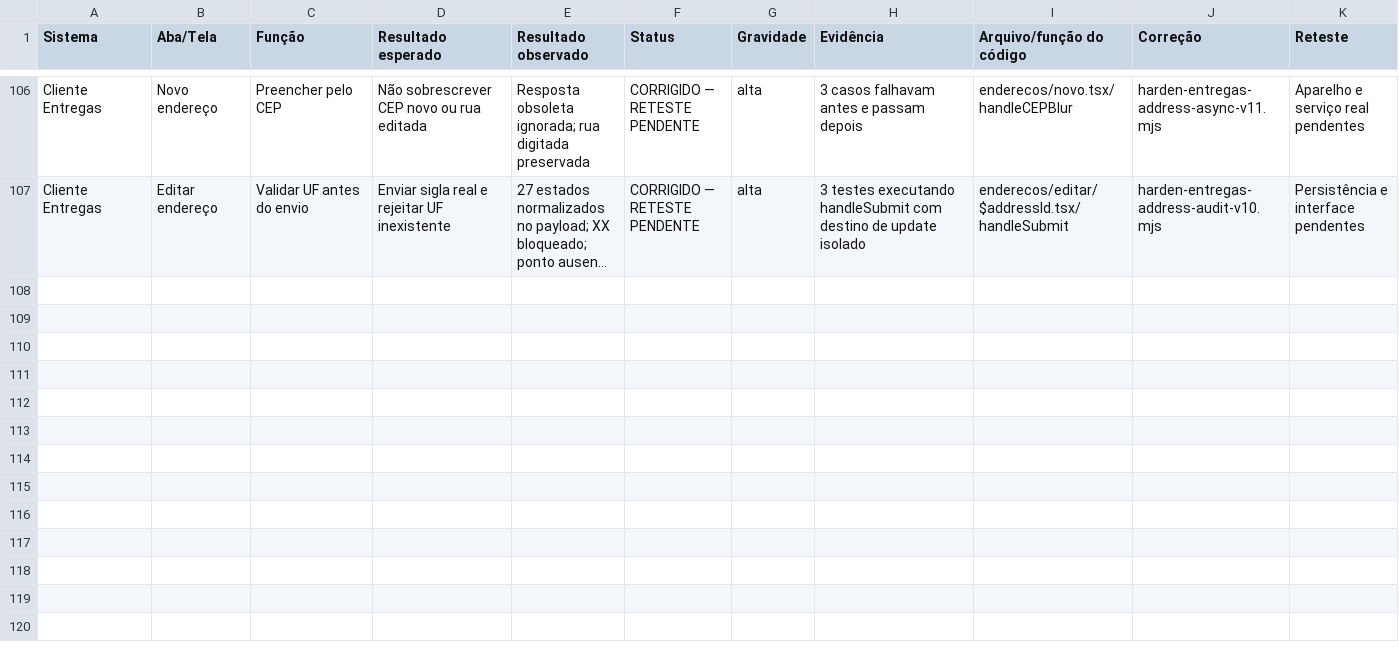
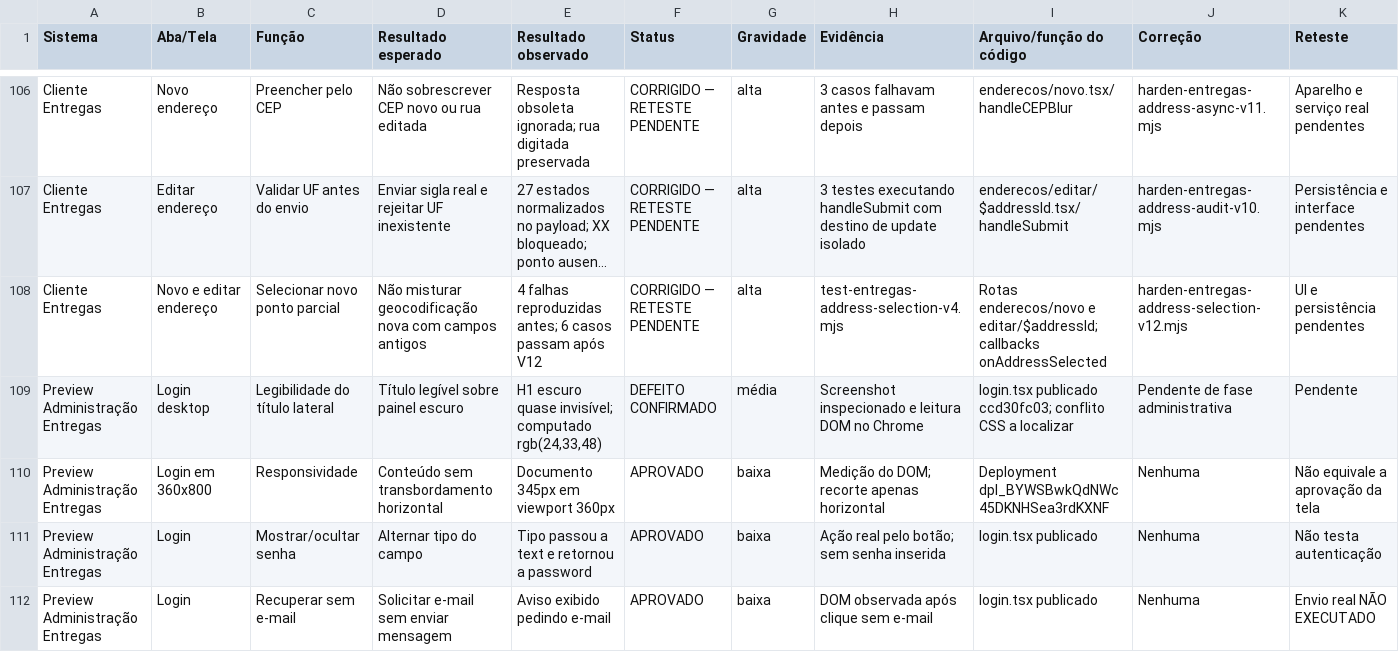
Before and after one commit to apoistecnologia-gif/apois-superapp, a CSV file: docs/auditoria-20261107/MATRIZ.csv, drawn as a sheet; only a part is shown, gaps mark what is left out; long unchanged cells end in …; the diff names each change by its address in the sheet, - before the commit and + after, or states it on an @@ line.

Commit message:
fix(entregas): prevent mixing selected points with previous address fields
Reproduce four stale-selection failures and add six callback regression cases. Record partial browser observations against the deployed admin preview, distinct from the audited Client.

```diff
--- a/docs/auditoria-20261107/MATRIZ.csv
+++ b/docs/auditoria-20261107/MATRIZ.csv
+row 108: Cliente Entregas | Novo e editar endereço | Selecionar novo ponto parcial | Não misturar geocodificação nova com campos antigos | 4 falhas reproduzidas antes; 6 casos passam após V12 | CORRIGIDO — RETESTE PENDENTE | alta | test-entregas-address-selection-v4.mjs | Rotas enderecos/novo e editar/$addressId; callbacks onAddressSelected | harden-entregas-address-selection-v12.mjs | UI e persistência pendentes
+row 109: Preview Administração Entregas | Login desktop | Legibilidade do título lateral | Título legível sobre painel escuro | H1 escuro quase invisível; computado rgb(24,33,48) | DEFEITO CONFIRMADO | média | Screenshot inspecionado e leitura DOM no Chrome | login.tsx publicado ccd30fc03; conflito CSS a localizar | Pendente de fase administrativa | Pendente
+row 110: Preview Administração Entregas | Login em 360x800 | Responsividade | Conteúdo sem transbordamento horizontal | Documento 345px em viewport 360px | APROVADO | baixa | Medição do DOM; recorte apenas horizontal | Deployment dpl_BYWSBwkQdNWc45DKNHSea3rdKXNF | Nenhuma | Não equivale a aprovação da tela
+row 111: Preview Administração Entregas | Login | Mostrar/ocultar senha | Alternar tipo do campo | Tipo passou a text e retornou a password | APROVADO | baixa | Ação real pelo botão; sem senha inserida | login.tsx publicado | Nenhuma | Não testa autenticação
+row 112: Preview Administração Entregas | Login | Recuperar sem e-mail | Solicitar e-mail sem enviar mensagem | Aviso exibido pedindo e-mail | APROVADO | baixa | DOM observada após clique sem e-mail | login.tsx publicado | Nenhuma | Envio real NÃO EXECUTADO
```
Also changed, not shown: 5 other files.
